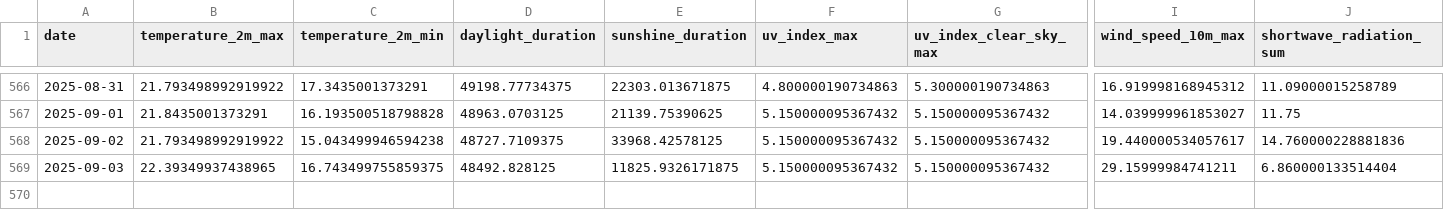
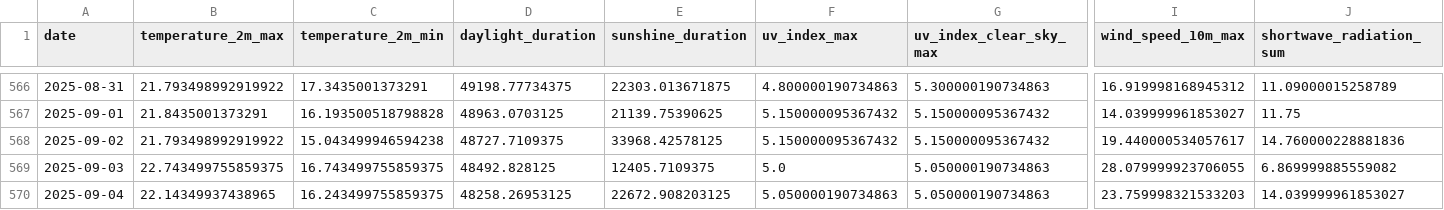
Before and after one commit to koaning/solah, a CSV file: data/history.csv, drawn as a sheet; only a part is shown, gaps mark what is left out; rows hold the shown columns only; the diff names each change by its address in the sheet, - before the commit and + after, or states it on an @@ line.

```diff
--- a/data/history.csv
+++ b/data/history.csv
-B569 (temperature_2m_max): 22.39349937438965
+B569 (temperature_2m_max): 22.743499755859375
-E569 (sunshine_duration): 11825.9326171875
+E569 (sunshine_duration): 12405.7109375
-F569 (uv_index_max): 5.150000095367432
+F569 (uv_index_max): 5.0
-G569 (uv_index_clear_sky_max): 5.150000095367432
+G569 (uv_index_clear_sky_max): 5.050000190734863
-I569 (wind_speed_10m_max): 29.15999984741211
+I569 (wind_speed_10m_max): 28.079999923706055
-J569 (shortwave_radiation_sum): 6.860000133514404
+J569 (shortwave_radiation_sum): 6.869999885559082
+row 570: 2025-09-04 | 22.14349937438965 | 16.243499755859375 | 48258.26953125 | 22672.908203125 | 5.050000190734863 | 5.050000190734863 | 23.759998321533203 | 14.039999961853027
```
Also changed, not shown: data/merged.csv.
